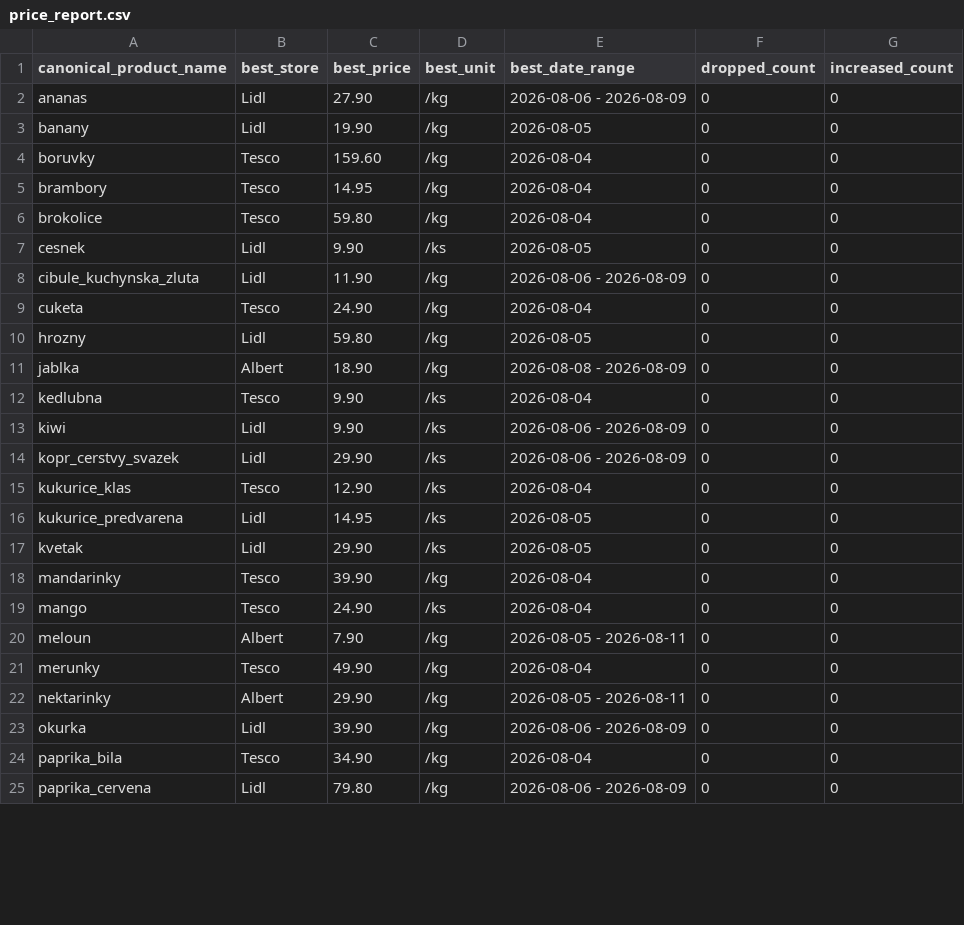
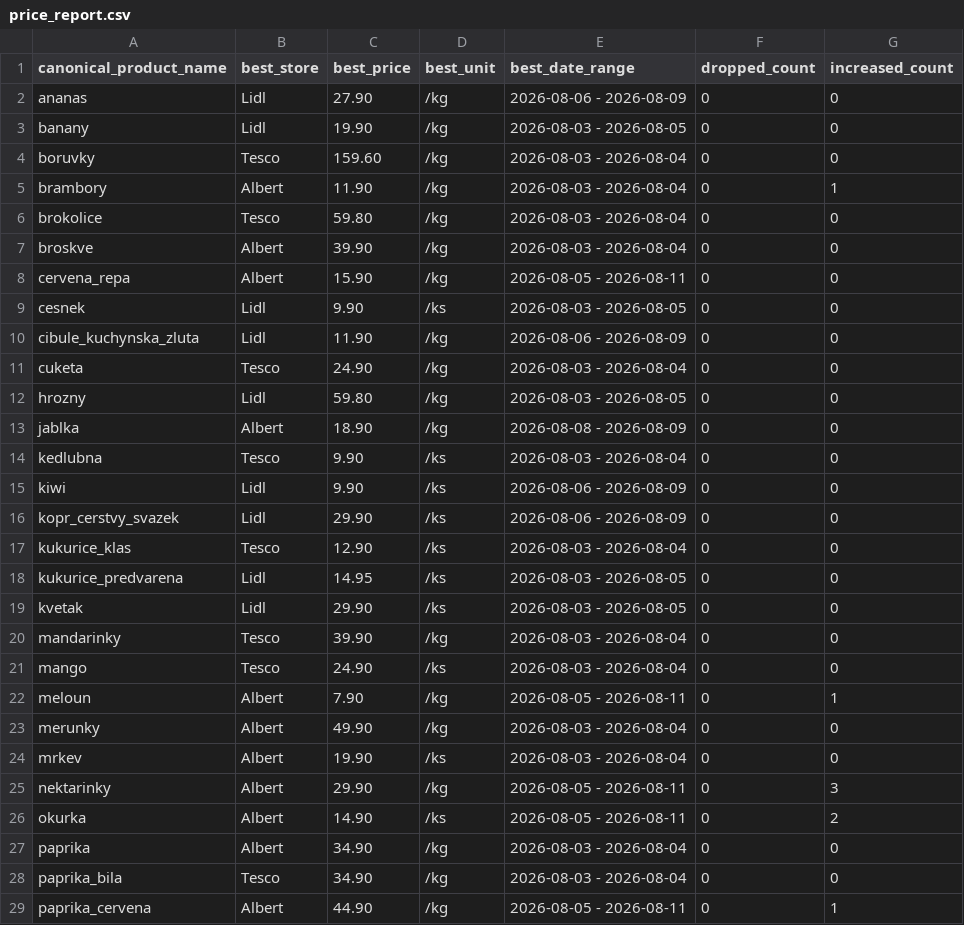
Before and after one commit to michaltomco/grocery-scraper, a CSV file: price_report.csv, drawn as a sheet; only a part is shown; the diff covers the shown part only.

Commit message:
feat: subagent pipeline refactor (scraper + build_site day-picker timeline)
Branched from main to preserve stable main; contains subagent rewrite of:
- scrapers/common.py, report.py: pipeline refactor
- build_site.py: day-square range picker, per-store date/trend columns
- refreshed discount CSVs from rescrape

Committed on feature branch per repo workflow (branch -> verify -> merge to main).

```diff
--- a/price_report.csv
+++ b/price_report.csv
@@ -2,24 +2,28 @@ canonical_product_name,best_store,best_price,best_unit,best_date_range,dropped_c
 ananas,Lidl,27.90,/kg,2026-08-06 - 2026-08-09,0,0
-banany,Lidl,19.90,/kg,2026-08-05,0,0
-boruvky,Tesco,159.60,/kg,2026-08-04,0,0
-brambory,Tesco,14.95,/kg,2026-08-04,0,0
-brokolice,Tesco,59.80,/kg,2026-08-04,0,0
-cesnek,Lidl,9.90,/ks,2026-08-05,0,0
+banany,Lidl,19.90,/kg,2026-08-03 - 2026-08-05,0,0
+boruvky,Tesco,159.60,/kg,2026-08-03 - 2026-08-04,0,0
+brambory,Albert,11.90,/kg,2026-08-03 - 2026-08-04,0,1
+brokolice,Tesco,59.80,/kg,2026-08-03 - 2026-08-04,0,0
+broskve,Albert,39.90,/kg,2026-08-03 - 2026-08-04,0,0
+cervena_repa,Albert,15.90,/kg,2026-08-05 - 2026-08-11,0,0
+cesnek,Lidl,9.90,/ks,2026-08-03 - 2026-08-05,0,0
 cibule_kuchynska_zluta,Lidl,11.90,/kg,2026-08-06 - 2026-08-09,0,0
-cuketa,Tesco,24.90,/kg,2026-08-04,0,0
-hrozny,Lidl,59.80,/kg,2026-08-05,0,0
+cuketa,Tesco,24.90,/kg,2026-08-03 - 2026-08-04,0,0
+hrozny,Lidl,59.80,/kg,2026-08-03 - 2026-08-05,0,0
 jablka,Albert,18.90,/kg,2026-08-08 - 2026-08-09,0,0
-kedlubna,Tesco,9.90,/ks,2026-08-04,0,0
+kedlubna,Tesco,9.90,/ks,2026-08-03 - 2026-08-04,0,0
 kiwi,Lidl,9.90,/ks,2026-08-06 - 2026-08-09,0,0
 kopr_cerstvy_svazek,Lidl,29.90,/ks,2026-08-06 - 2026-08-09,0,0
-kukurice_klas,Tesco,12.90,/ks,2026-08-04,0,0
-kukurice_predvarena,Lidl,14.95,/ks,2026-08-05,0,0
-kvetak,Lidl,29.90,/ks,2026-08-05,0,0
-mandarinky,Tesco,39.90,/kg,2026-08-04,0,0
-mango,Tesco,24.90,/ks,2026-08-04,0,0
-meloun,Albert,7.90,/kg,2026-08-05 - 2026-08-11,0,0
-merunky,Tesco,49.90,/kg,2026-08-04,0,0
-nektarinky,Albert,29.90,/kg,2026-08-05 - 2026-08-11,0,0
-okurka,Lidl,39.90,/kg,2026-08-06 - 2026-08-09,0,0
-paprika_bila,Tesco,34.90,/kg,2026-08-04,0,0
-paprika_cervena,Lidl,79.80,/kg,2026-08-06 - 2026-08-09,0,0
+kukurice_klas,Tesco,12.90,/ks,2026-08-03 - 2026-08-04,0,0
+kukurice_predvarena,Lidl,14.95,/ks,2026-08-03 - 2026-08-05,0,0
+kvetak,Lidl,29.90,/ks,2026-08-03 - 2026-08-05,0,0
+mandarinky,Tesco,39.90,/kg,2026-08-03 - 2026-08-04,0,0
+mango,Tesco,24.90,/ks,2026-08-03 - 2026-08-04,0,0
+meloun,Albert,7.90,/kg,2026-08-05 - 2026-08-11,0,1
+merunky,Albert,49.90,/kg,2026-08-03 - 2026-08-04,0,0
+mrkev,Albert,19.90,/ks,2026-08-03 - 2026-08-04,0,0
+nektarinky,Albert,29.90,/kg,2026-08-05 - 2026-08-11,0,3
+okurka,Albert,14.90,/ks,2026-08-05 - 2026-08-11,0,2
+paprika,Albert,34.90,/kg,2026-08-03 - 2026-08-04,0,0
+paprika_bila,Tesco,34.90,/kg,2026-08-03 - 2026-08-04,0,0
+paprika_cervena,Albert,44.90,/kg,2026-08-05 - 2026-08-11,0,1
```
Also changed, not shown: 1 added row and 4 edited cells elsewhere in this file, lidl.csv, 8 other files.
